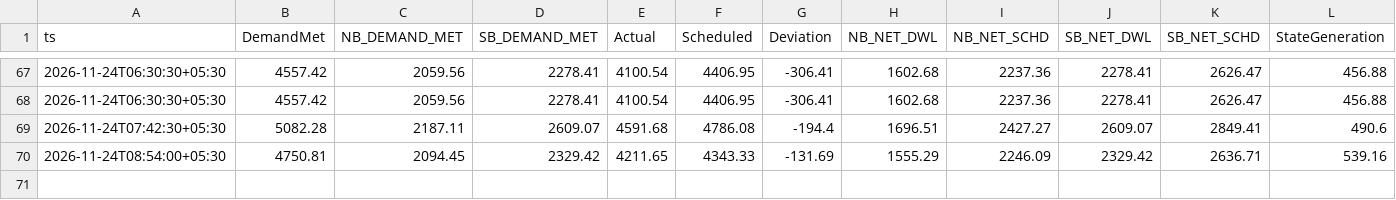
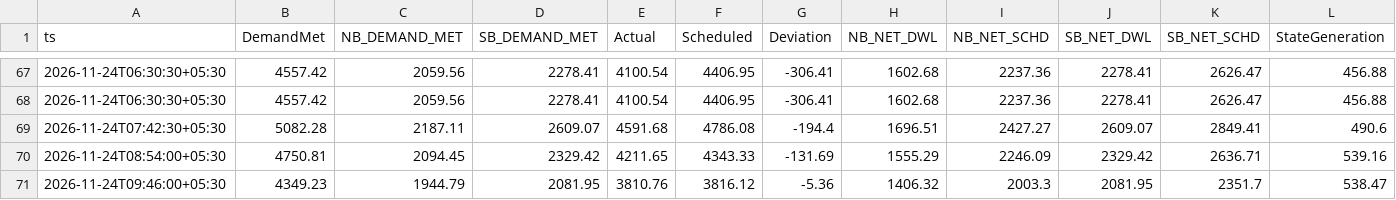
Before and after one commit to mdsbpdcl-hub/BiharPowerDemandDashboard, a CSV file: data/history/2026-11/2026-11-24.csv, drawn as a sheet; only a part is shown, gaps mark what is left out; rows hold the shown columns only; the diff names each change by its address in the sheet, - before the commit and + after, or states it on an @@ line.

```diff
--- a/data/history/2026-11/2026-11-24.csv
+++ b/data/history/2026-11/2026-11-24.csv
+row 71: 2026-11-24T09:46:00+05:30 | 4349.23 | 1944.79 | 2081.95 | 3810.76 | 3816.12 | -5.36 | 1406.32 | 2003.3 | 2081.95 | 2351.7 | 538.47
```
Also changed, not shown: 1 other file.
